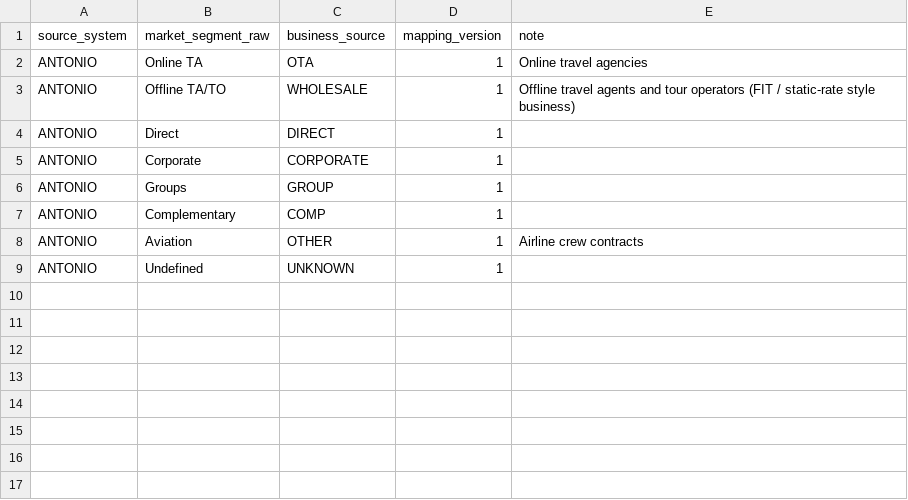
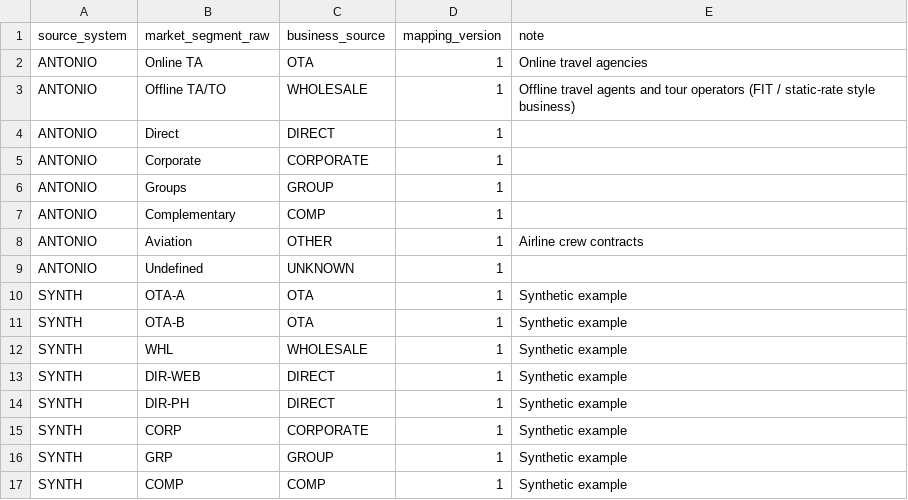
Before and after one commit to mcleblanc711/hotel-rm-research, a CSV file: data/seeds/dim_source_mapping.csv, drawn as a sheet; the diff names each change by its address in the sheet, - before the commit and + after, or states it on an @@ line.

```diff
--- a/data/seeds/dim_source_mapping.csv
+++ b/data/seeds/dim_source_mapping.csv
+row 10: SYNTH | OTA-A | OTA | 1 | Synthetic example
+row 11: SYNTH | OTA-B | OTA | 1 | Synthetic example
+row 12: SYNTH | WHL | WHOLESALE | 1 | Synthetic example
+row 13: SYNTH | DIR-WEB | DIRECT | 1 | Synthetic example
+row 14: SYNTH | DIR-PH | DIRECT | 1 | Synthetic example
+row 15: SYNTH | CORP | CORPORATE | 1 | Synthetic example
+row 16: SYNTH | GRP | GROUP | 1 | Synthetic example
+row 17: SYNTH | COMP | COMP | 1 | Synthetic example
```
Also changed, not shown: data/seeds/dim_property.csv, 8 other files.
